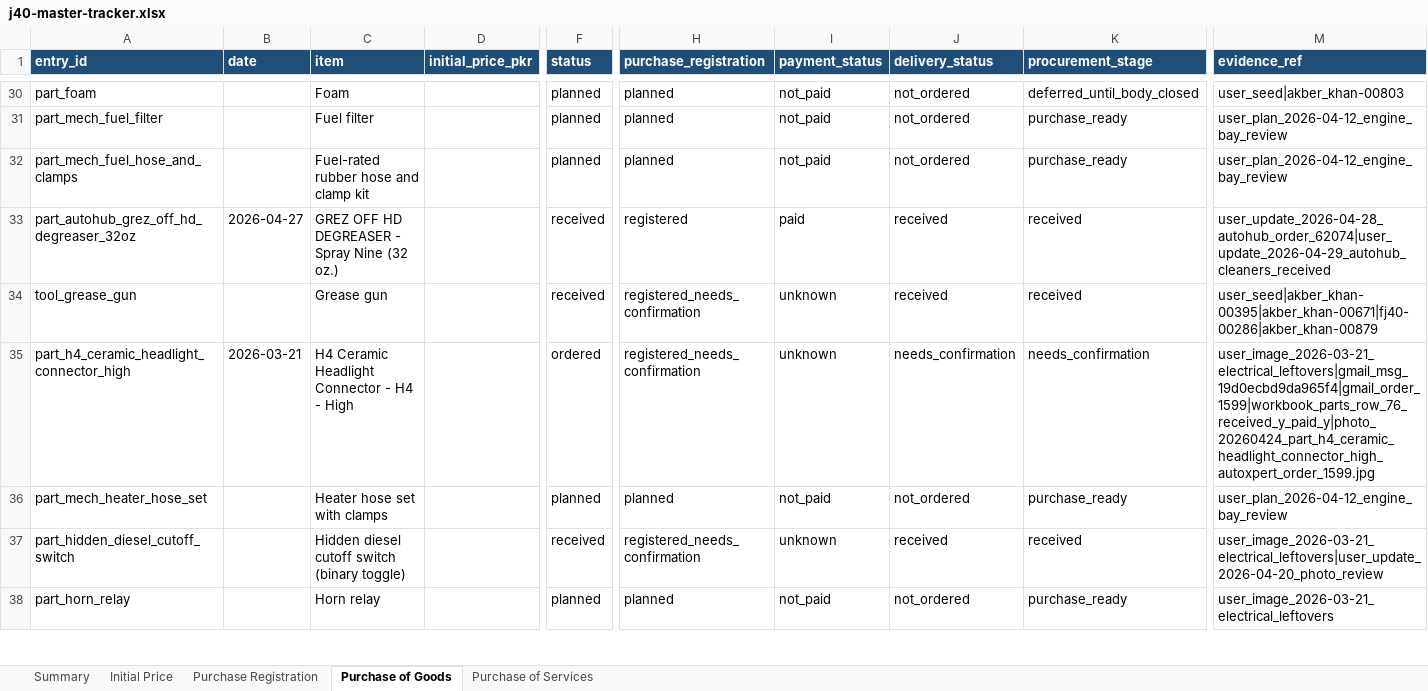
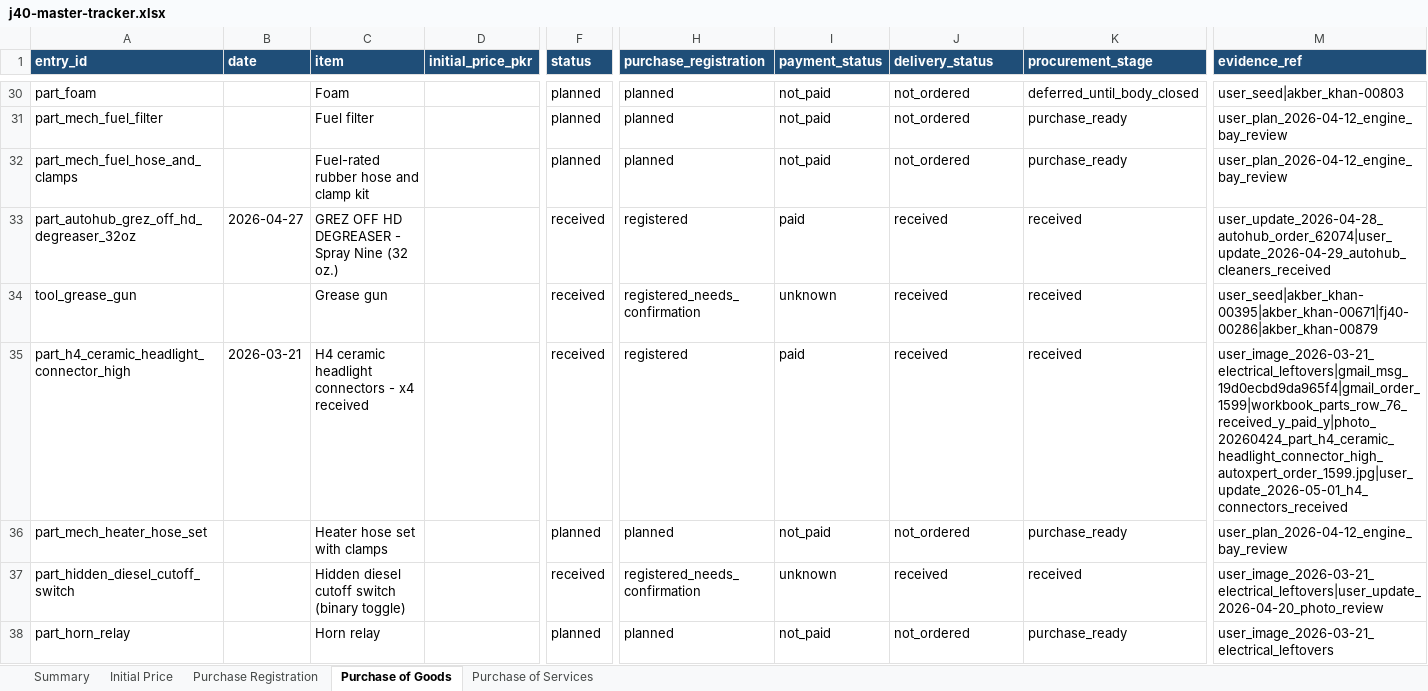
Before and after one commit to davepridmore/j40-rebuild, an Excel workbook: data/manual/j40-master-tracker.xlsx, sheet Purchase of Goods, drawn as a sheet; only a part is shown, gaps mark what is left out; values as stored, in another font and other column widths than the file's, no borders; the diff covers the shown part only; the diff names each change by its address in the sheet, - before the commit and + after, or states it on an @@ line.

Commit message:
Update J40 inventory and procurement dashboard

```diff
--- a/data/manual/j40-master-tracker.xlsx (sheet Purchase of Goods)
+++ b/data/manual/j40-master-tracker.xlsx (sheet Purchase of Goods)
-C35 (item): H4 Ceramic Headlight Connector - H4 - High
+C35 (item): H4 ceramic headlight connectors - x4 received
-F35 (status): ordered
+F35 (status): received
-H35 (purchase_registration): registered_needs_confirmation
+H35 (purchase_registration): registered
-I35 (payment_status): unknown
+I35 (payment_status): paid
-J35 (delivery_status): needs_confirmation
+J35 (delivery_status): received
-K35 (procurement_stage): needs_confirmation
+K35 (procurement_stage): received
-M35 (evidence_ref): user_image_2026-03-21_electrical_leftovers|gmail_msg_19d0ecbd9da965f4|gmail_order_1599|workbook_parts_row_76_received_y_paid_y|photo_20260424_part_h4_ceramic_headlight_connector_high_autoxpert_order_1599.jpg
+M35 (evidence_ref): user_image_2026-03-21_electrical_leftovers|gmail_msg_19d0ecbd9da965f4|gmail_order_1599|workbook_parts_row_76_received_y_paid_y|photo_20260424_part_h4_ceramic_headlight_connector_high_autoxpert_order_1599.jpg|user_update_2026-05-01_h4_connectors_received
```
Also changed, not shown: 2 added rows, 7 removed rows and 19 edited cells elsewhere in this sheet, sheet Purchase Registration, sheet Initial Price, sheet Summary, 40 other files.
